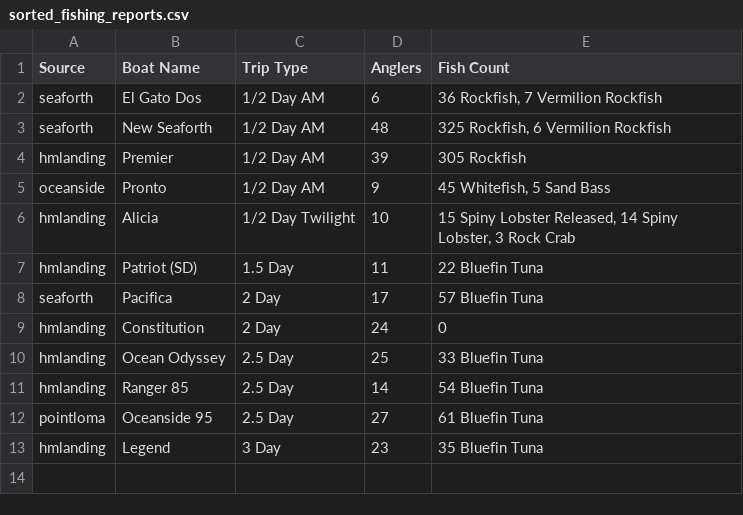
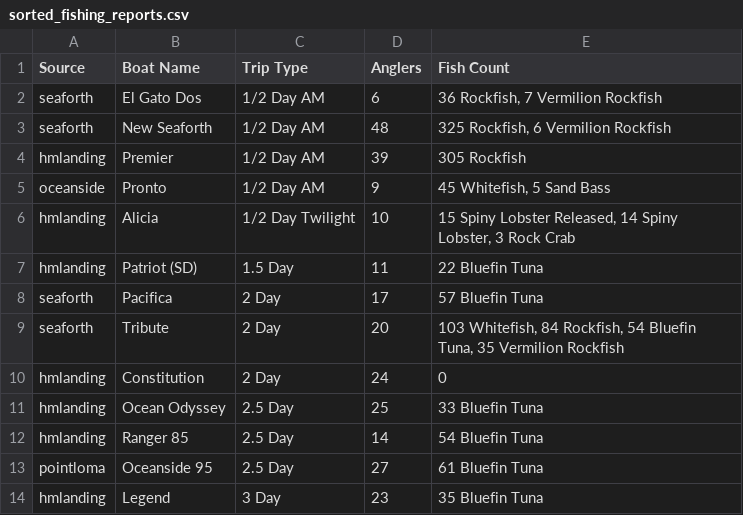
Before and after one commit to hdehaini/Fishing_Reports, a CSV file: database/sorted_fishing_reports.csv, drawn as a sheet; the diff names each change by its address in the sheet, - before the commit and + after, or states it on an @@ line.

```diff
--- a/database/sorted_fishing_reports.csv
+++ b/database/sorted_fishing_reports.csv
+row 9: seaforth | Tribute | 2 Day | 20 | 103 Whitefish, 84 Rockfish, 54 Bluefin Tuna, 35 Vermilion Rockfish
```
Also changed, not shown: 1 other file.
